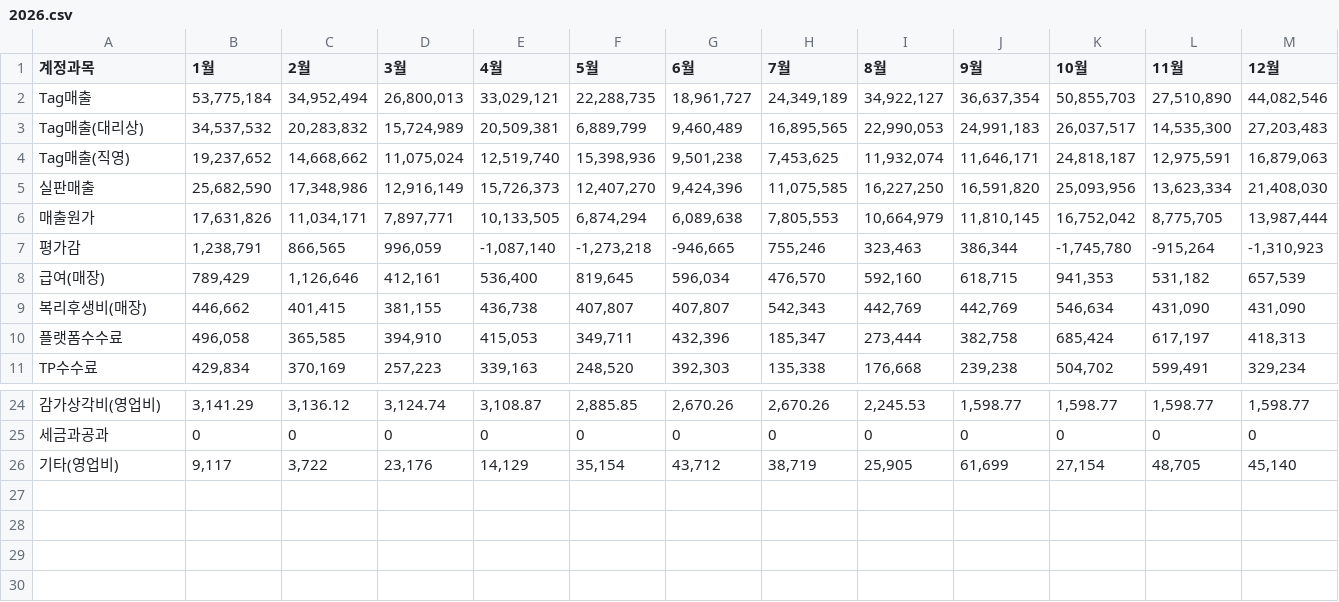
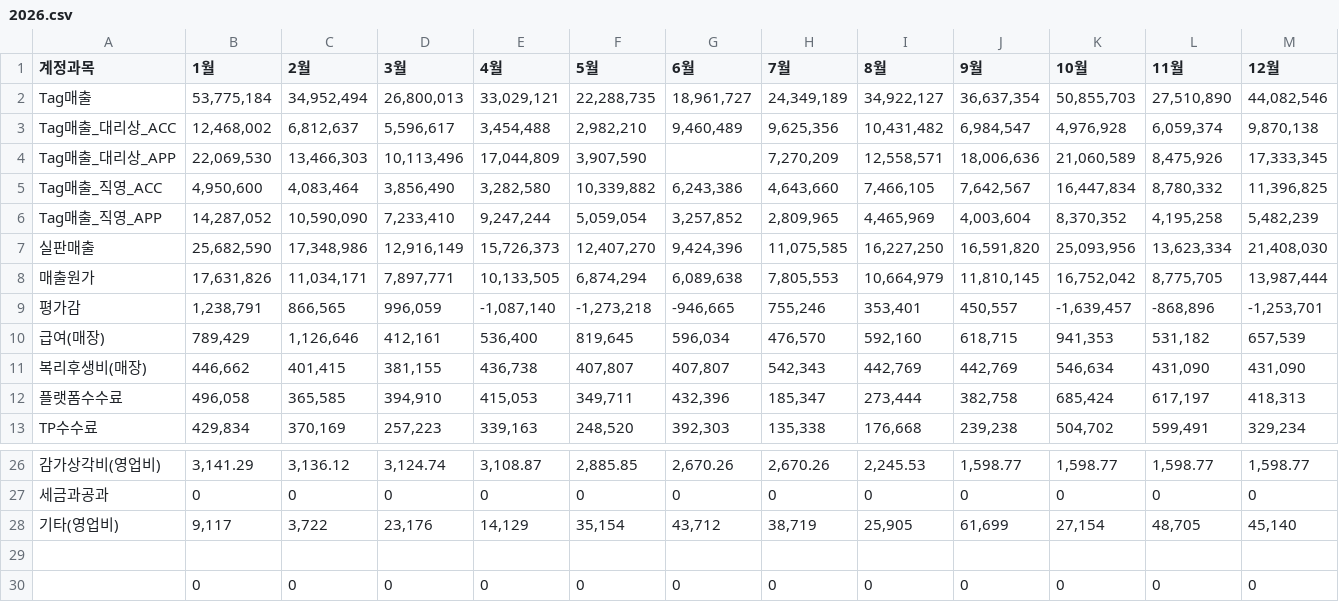
Before and after one commit to xuanm0221-dev/CNFS, a CSV file: 파일/PL_brand/kids/2026.csv, drawn as a sheet; only a part is shown, gaps mark what is left out.

```diff
--- a/파일/PL_brand/kids/2026.csv
+++ b/파일/PL_brand/kids/2026.csv
@@ -2,7 +2,9 @@
 Tag매출,"53,775,184","34,952,494","26,800,013","33,029,121","22,288,735","18,961,727","24,349,189","34,922,127","36,637,354","50,855,703","27,510,890","44,082,546"
-Tag매출(대리상),"34,537,532","20,283,832","15,724,989","20,509,381","6,889,799","9,460,489","16,895,565","22,990,053","24,991,183","26,037,517","14,535,300","27,203,483"
-Tag매출(직영),"19,237,652","14,668,662","11,075,024","12,519,740","15,398,936","9,501,238","7,453,625","11,932,074","11,646,171","24,818,187","12,975,591","16,879,063"
+Tag매출_대리상_ACC,"12,468,002","6,812,637","5,596,617","3,454,488"," 2,982,210 "," 9,460,489 "," 9,625,356 "," 10,431,482 "," 6,984,547 "," 4,976,928 "," 6,059,374 "," 9,870,138 "
+Tag매출_대리상_APP,"22,069,530","13,466,303","10,113,496","17,044,809"," 3,907,590 ",," 7,270,209 "," 12,558,571 "," 18,006,636 "," 21,060,589 "," 8,475,926 "," 17,333,345 "
+Tag매출_직영_ACC,"4,950,600","4,083,464","3,856,490","3,282,580"," 10,339,882 "," 6,243,386 "," 4,643,660 "," 7,466,105 "," 7,642,567 "," 16,447,834 "," 8,780,332 "," 11,396,825 "
+Tag매출_직영_APP,"14,287,052","10,590,090","7,233,410","9,247,244"," 5,059,054 "," 3,257,852 "," 2,809,965 "," 4,465,969 "," 4,003,604 "," 8,370,352 "," 4,195,258 "," 5,482,239 "
 실판매출,"25,682,590","17,348,986","12,916,149","15,726,373","12,407,270","9,424,396","11,075,585","16,227,250","16,591,820","25,093,956","13,623,334","21,408,030"
 매출원가,"17,631,826","11,034,171","7,897,771","10,133,505","6,874,294","6,089,638","7,805,553","10,664,979","11,810,145","16,752,042","8,775,705","13,987,444"
-평가감,"1,238,791","866,565","996,059","-1,087,140","-1,273,218","-946,665","755,246","323,463","386,344","-1,745,780","-915,264","-1,310,923"
+평가감,"1,238,791","866,565","996,059","-1,087,140","-1,273,218","-946,665","755,246","353,401","450,557","-1,639,457","-868,896","-1,253,701"
 급여(매장),"789,429","1,126,646","412,161","536,400","819,645","596,034","476,570","592,160","618,715","941,353","531,182","657,539"
@@ -26 +28,3 @@ TP수수료,"429,834","370,169","257,223","339,163","248,520","392,303","135,338
 기타(영업비),"9,117","3,722","23,176","14,129","35,154","43,712","38,719","25,905","61,699","27,154","48,705","45,140"
+,,,,,,,,,,,,
+,0,0,0,0,0,0,0,0,0,0,0,0
```
Also changed, not shown: 보조파일(simu)/26년대리상출고계획.csv, 파일/PL_brand/duvetica/2025.csv, 31 other files.
